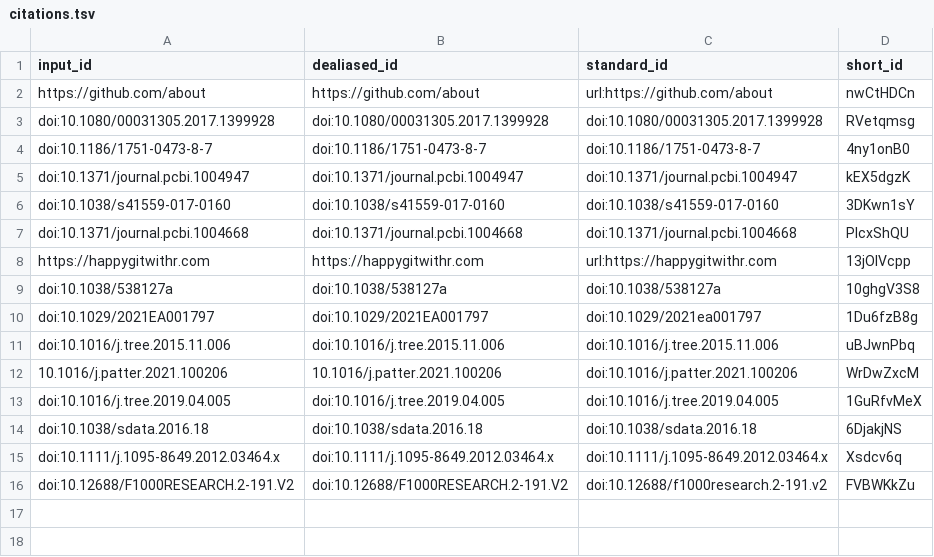
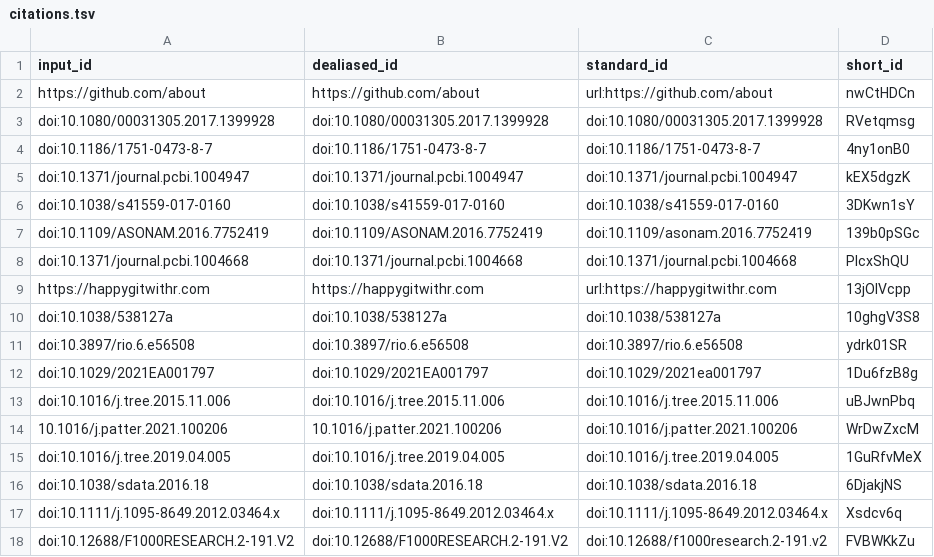
Before and after one commit to SORTEE-Github-Hackathon/manuscript, a TSV file: citations.tsv, drawn as a sheet.

```diff
--- a/citations.tsv
+++ b/citations.tsv
@@ -6,2 +6,3 @@ doi:10.1371/journal.pcbi.1004947	doi:10.1371/journal.pcbi.1004947	doi:10.1371/jo
 doi:10.1038/s41559-017-0160	doi:10.1038/s41559-017-0160	doi:10.1038/s41559-017-0160	3DKwn1sY
+doi:10.1109/ASONAM.2016.7752419	doi:10.1109/ASONAM.2016.7752419	doi:10.1109/asonam.2016.7752419	139b0pSGc
 doi:10.1371/journal.pcbi.1004668	doi:10.1371/journal.pcbi.1004668	doi:10.1371/journal.pcbi.1004668	PlcxShQU
@@ -9,2 +10,3 @@ https://happygitwithr.com	https://happygitwithr.com	url:https://happygitwithr.co
 doi:10.1038/538127a	doi:10.1038/538127a	doi:10.1038/538127a	10ghgV3S8
+doi:10.3897/rio.6.e56508	doi:10.3897/rio.6.e56508	doi:10.3897/rio.6.e56508	ydrk01SR
 doi:10.1029/2021EA001797	doi:10.1029/2021EA001797	doi:10.1029/2021ea001797	1Du6fzB8g
```
Also changed, not shown: 7 other files.
